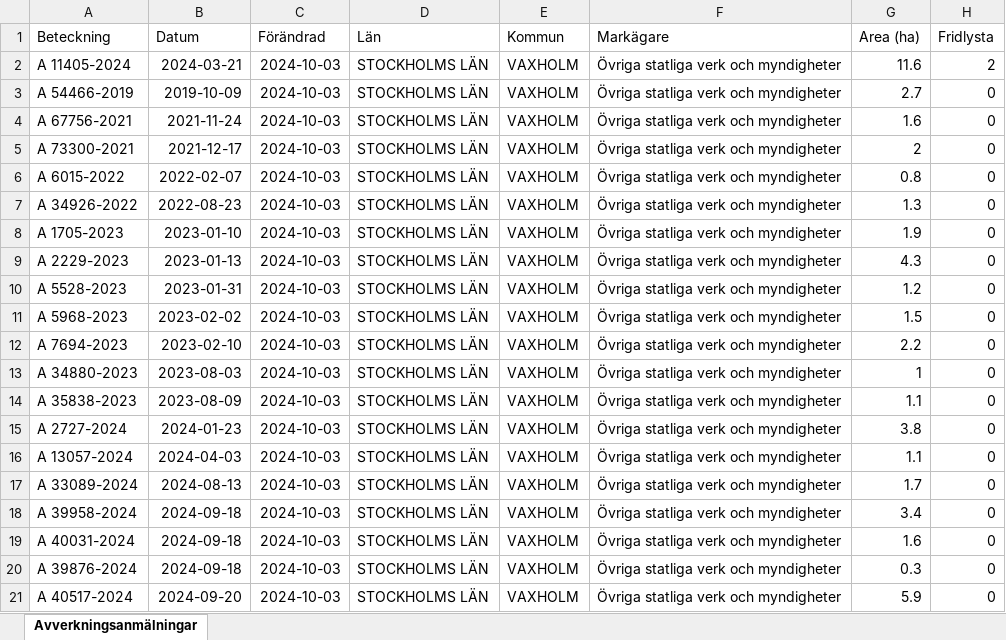
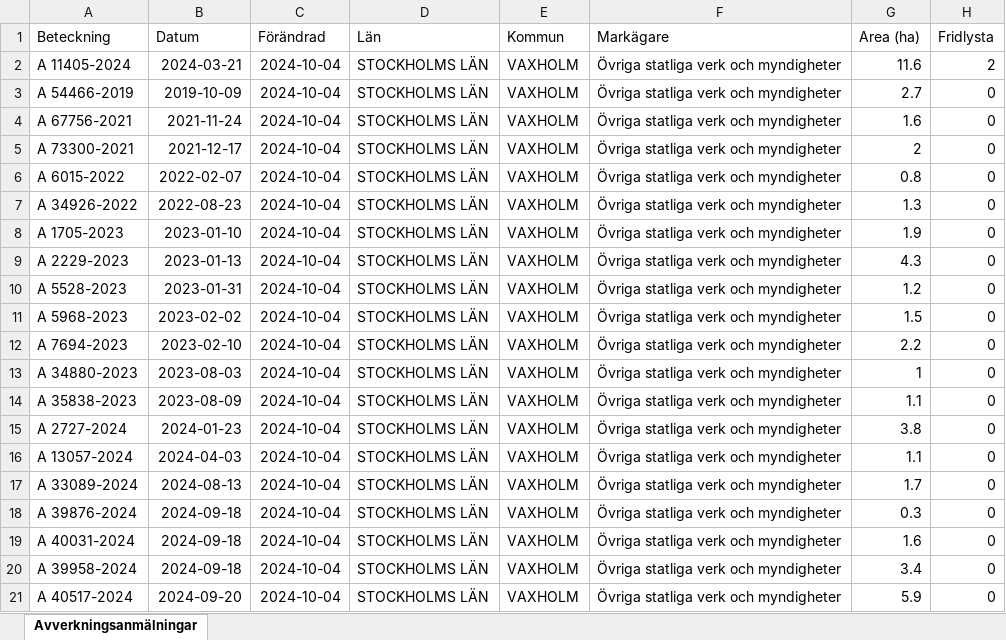
Before and after one commit to klasma/Logging_0187, an Excel workbook: Översikt VAXHOLM.xlsx, sheet Avverkningsanmälningar, drawn as a sheet; only a part is shown; values as stored, in another font and other column widths than the file's, no borders; the diff names each change by its address in the sheet, - before the commit and + after, or states it on an @@ line.

```diff
--- a/Översikt VAXHOLM.xlsx (sheet Avverkningsanmälningar)
+++ b/Översikt VAXHOLM.xlsx (sheet Avverkningsanmälningar)
-C2:C21 (Förändrad): 2024-10-03
+C2:C21 (Förändrad): 2024-10-04
-A18 (Beteckning): A 39958-2024
+A18 (Beteckning): A 39876-2024
-G18 (Area (ha)): 3.4
+G18 (Area (ha)): 0.3
-A20 (Beteckning): A 39876-2024
+A20 (Beteckning): A 39958-2024
-G20 (Area (ha)): 0.3
+G20 (Area (ha)): 3.4
```
Also changed, not shown: artfynd/A 11405-2024 artfynd.xlsx, 5 other files.
